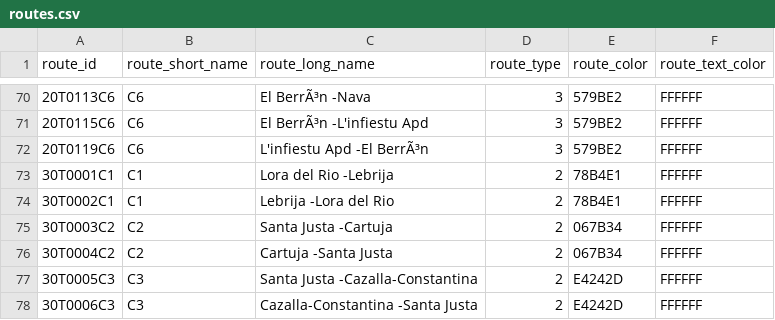
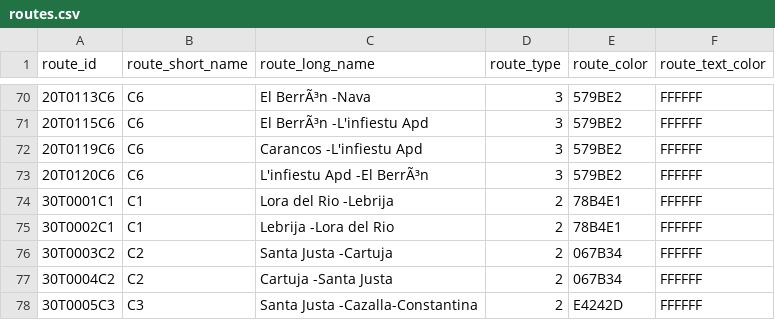
Before and after one commit to WireNext/cercaniasgtfs, a CSV file: data_csv/routes.csv, drawn as a sheet; only a part is shown, gaps mark what is left out; the shorter side is filled out with more unchanged rows.

```diff
--- a/data_csv/routes.csv
+++ b/data_csv/routes.csv
@@ -71,3 +71,4 @@ route_id,route_short_name,route_long_name,route_type,route_color,route_text_colo
 20T0115C6  ,C6  ,El BerrÃ³n                               -L'infiestu Apd                          ,3,579BE2,FFFFFF
-20T0119C6  ,C6  ,L'infiestu Apd                          -El BerrÃ³n                               ,3,579BE2,FFFFFF
+20T0119C6  ,C6  ,Carancos                                -L'infiestu Apd                          ,3,579BE2,FFFFFF
+20T0120C6  ,C6  ,L'infiestu Apd                          -El BerrÃ³n                               ,3,579BE2,FFFFFF
 30T0001C1  ,C1  ,Lora del Rio                            -Lebrija                                 ,2,78B4E1,FFFFFF
```
Also changed, not shown: 3 other files.
